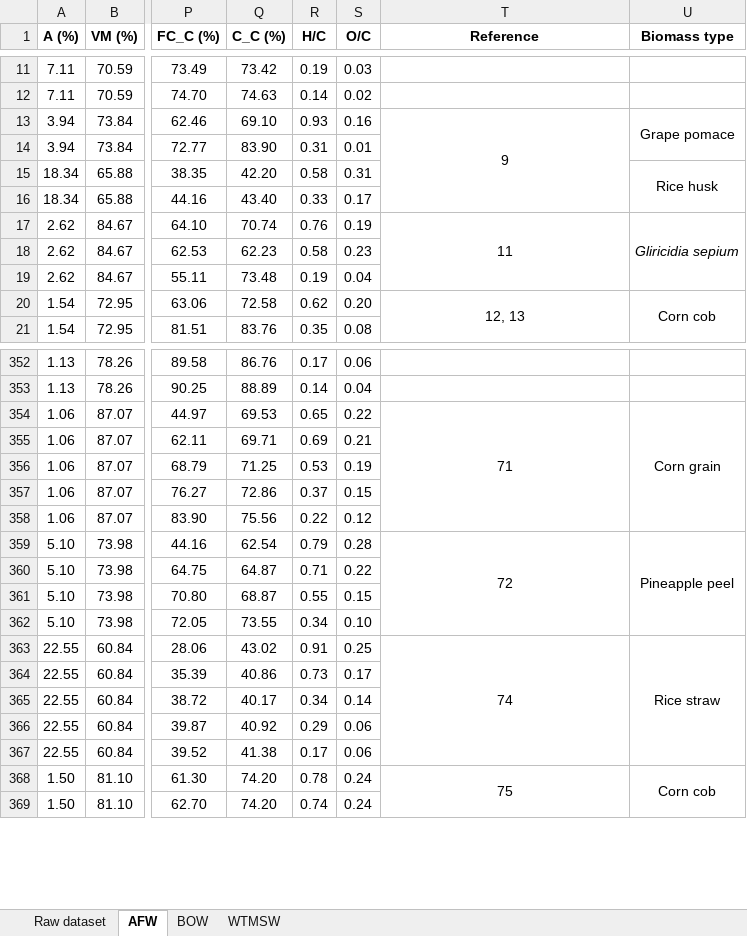
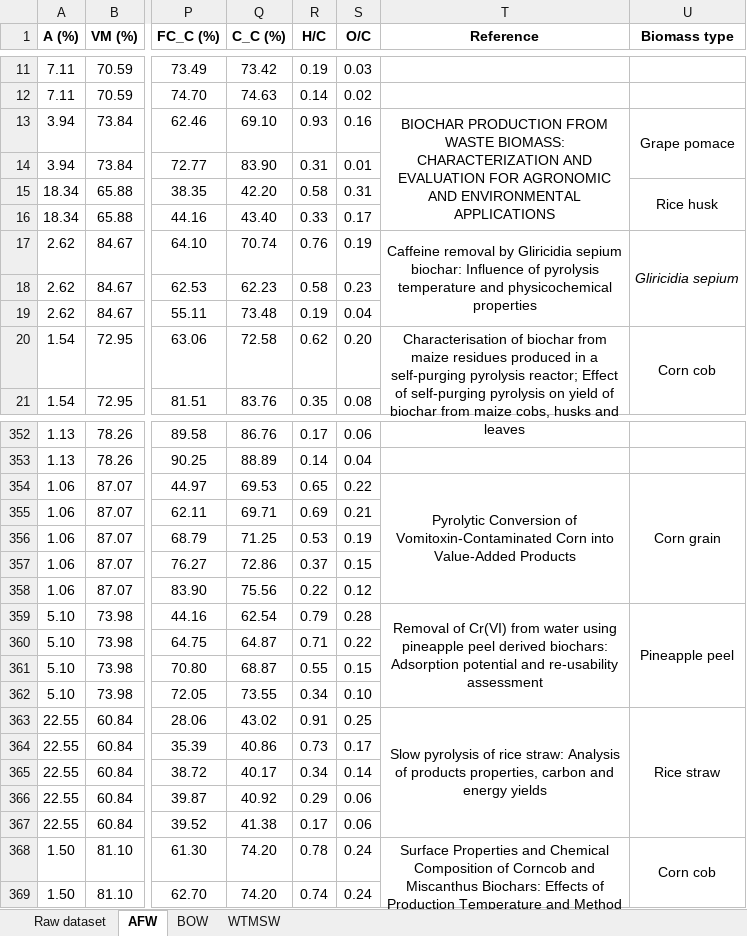
Before and after one commit to jinying0705/biochar-pso-app-v2, an Excel workbook: Supplementary data.xlsx, sheet AFW, drawn as a sheet; only a part is shown, gaps mark what is left out; values as stored, in another font and other column widths than the file's, no borders; the diff covers the shown part only; the diff names each change by its address in the sheet, - before the commit and + after, or states it on an @@ line.

```diff
--- a/Supplementary data.xlsx (sheet AFW)
+++ b/Supplementary data.xlsx (sheet AFW)
-T13 (Reference): 9
+T13 (Reference): BIOCHAR PRODUCTION FROM WASTE BIOMASS: CHARACTERIZATION AND EVALUATION FOR AGRONOMIC AND ENVIRONMENTAL APPLICATIONS
-T17 (Reference): 11
+T17 (Reference): Caffeine removal by Gliricidia sepium biochar: Influence of pyrolysis temperature and physicochemical properties
-T20 (Reference): 12, 13
+T20 (Reference): Characterisation of biochar from maize residues produced in a self-purging pyrolysis reactor; Effect of self-purging pyrolysis on yield of biochar from maize cobs, husks and leaves
-T354 (Reference): 71
+T354 (Reference): Pyrolytic Conversion of Vomitoxin-Contaminated Corn into Value-Added Products
-T359 (Reference): 72
+T359 (Reference): Removal of Cr(VI) from water using pineapple peel derived biochars: Adsorption potential and re-usability assessment
-T363 (Reference): 74
+T363 (Reference): Slow pyrolysis of rice straw: Analysis of products properties, carbon and energy yields
-T368 (Reference): 75
+T368 (Reference): Surface Properties and Chemical Composition of Corncob and Miscanthus Biochars: Effects of Production Temperature and Method
```
Also changed, not shown: 42 edited cells elsewhere in this sheet, sheet Raw dataset, sheet BOW, sheet WTMSW.
